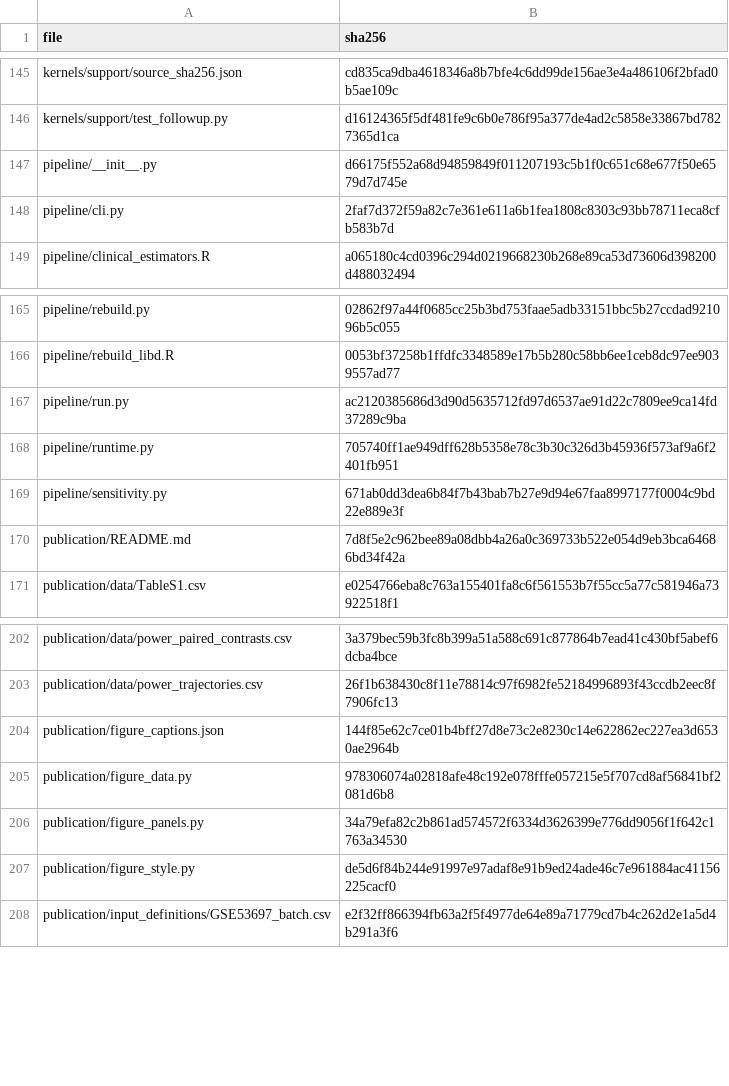
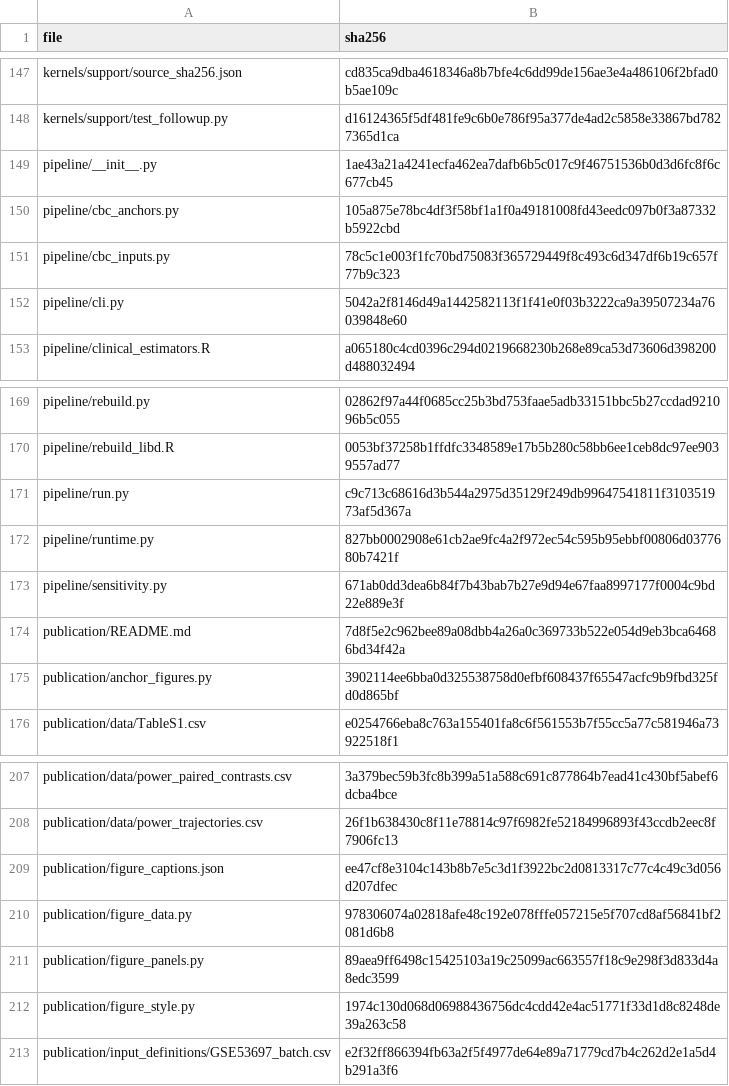
Before and after one commit to fanjin2020/normcouple-tx, a CSV file: MANIFEST_SHA256.csv, drawn as a sheet; only a part is shown, gaps mark what is left out; the diff covers the shown part only.

```diff
--- a/MANIFEST_SHA256.csv
+++ b/MANIFEST_SHA256.csv
@@ -146,4 +148,6 @@ kernels/support/source_sha256.json,cd835ca9dba4618346a8b7bfe4c6dd99de156ae3e4a48
 kernels/support/test_followup.py,d16124365f5df481fe9c6b0e786f95a377de4ad2c5858e33867bd7827365d1ca
-pipeline/__init__.py,d66175f552a68d94859849f011207193c5b1f0c651c68e677f50e6579d7d745e
-pipeline/cli.py,2faf7d372f59a82c7e361e611a6b1fea1808c8303c93bb78711eca8cfb583b7d
+pipeline/__init__.py,1ae43a21a4241ecfa462ea7dafb6b5c017c9f46751536b0d3d6fc8f6c677cb45
+pipeline/cbc_anchors.py,105a875e78bc4df3f58bf1a1f0a49181008fd43eedc097b0f3a87332b5922cbd
+pipeline/cbc_inputs.py,78c5c1e003f1fc70bd75083f365729449f8c493c6d347df6b19c657f77b9c323
+pipeline/cli.py,5042a2f8146d49a1442582113f1f41e0f03b3222ca9a39507234a76039848e60
 pipeline/clinical_estimators.R,a065180c4cd0396c294d0219668230b268e89ca53d73606d398200d488032494
@@ -166,6 +170,7 @@ pipeline/rebuild.py,02862f97a44f0685cc25b3bd753faae5adb33151bbc5b27ccdad921096b5
 pipeline/rebuild_libd.R,0053bf37258b1ffdfc3348589e17b5b280c58bb6ee1ceb8dc97ee9039557ad77
-pipeline/run.py,ac2120385686d3d90d5635712fd97d6537ae91d22c7809ee9ca14fd37289c9ba
-pipeline/runtime.py,705740ff1ae949dff628b5358e78c3b30c326d3b45936f573af9a6f2401fb951
+pipeline/run.py,c9c713c68616d3b544a2975d35129f249db99647541811f310351973af5d367a
+pipeline/runtime.py,827bb0002908e61cb2ae9fc4a2f972ec54c595b95ebbf00806d0377680b7421f
 pipeline/sensitivity.py,671ab0dd3dea6b84f7b43bab7b27e9d94e67faa8997177f0004c9bd22e889e3f
 publication/README.md,7d8f5e2c962bee89a08dbb4a26a0c369733b522e054d9eb3bca64686bd34f42a
+publication/anchor_figures.py,3902114ee6bba0d325538758d0efbf608437f65547acfc9b9fbd325fd0d865bf
 publication/data/TableS1.csv,e0254766eba8c763a155401fa8c6f561553b7f55cc5a77c581946a73922518f1
@@ -203,6 +208,6 @@ publication/data/power_paired_contrasts.csv,3a379bec59b3fc8b399a51a588c691c87786
 publication/data/power_trajectories.csv,26f1b638430c8f11e78814c97f6982fe52184996893f43ccdb2eec8f7906fc13
-publication/figure_captions.json,144f85e62c7ce01b4bff27d8e73c2e8230c14e622862ec227ea3d6530ae2964b
+publication/figure_captions.json,ee47cf8e3104c143b8b7e5c3d1f3922bc2d0813317c77c4c49c3d056d207dfec
 publication/figure_data.py,978306074a02818afe48c192e078fffe057215e5f707cd8af56841bf2081d6b8
-publication/figure_panels.py,34a79efa82c2b861ad574572f6334d3626399e776dd9056f1f642c1763a34530
-publication/figure_style.py,de5d6f84b244e91997e97adaf8e91b9ed24ade46c7e961884ac41156225cacf0
+publication/figure_panels.py,89aea9ff6498c15425103a19c25099ac663557f18c9e298f3d833d4a8edc3599
+publication/figure_style.py,1974c130d068d06988436756dc4cdd42e4ac51771f33d1d8c8248de39a263c58
 publication/input_definitions/GSE53697_batch.csv,e2f32ff866394fb63a2f5f4977de64e89a71779cd7b4c262d2e1a5d4b291a3f6
```
Also changed, not shown: 5 added rows and 7 edited cells elsewhere in this file, 22 other files.
